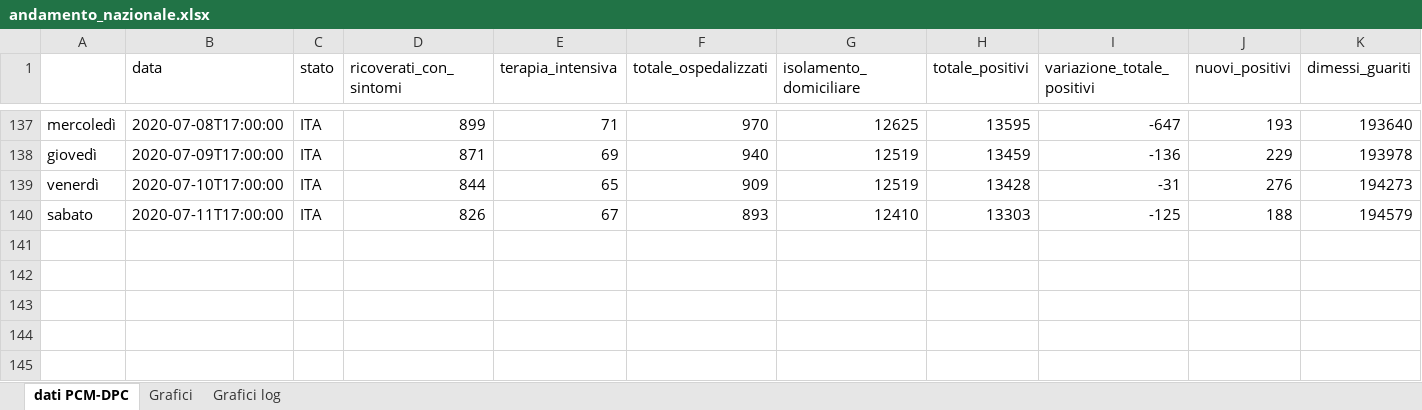
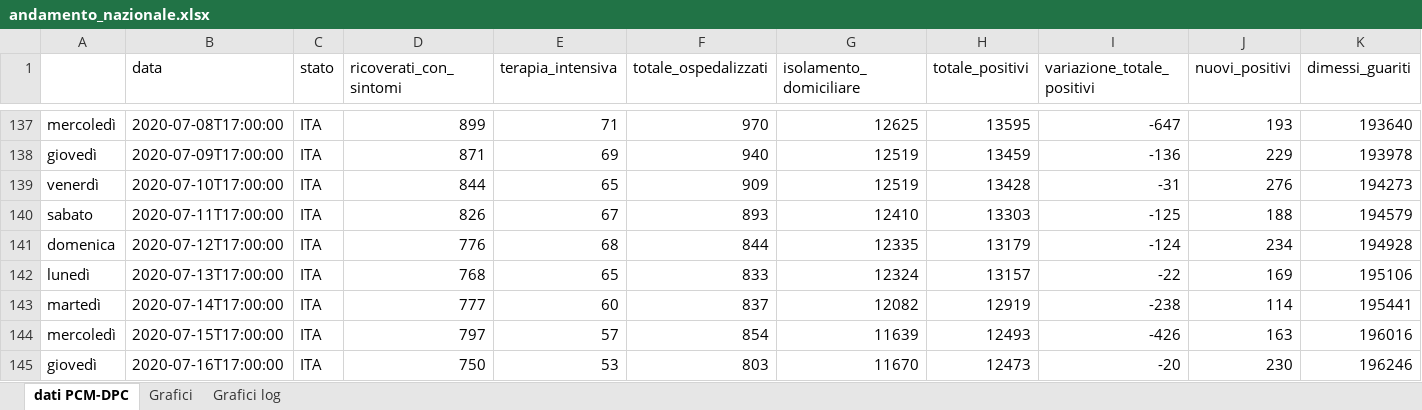
Before and after one commit to luky83/COVID-19, an Excel workbook: andamento_nazionale.xlsx, sheet dati PCM-DPC, drawn as a sheet; only a part is shown, gaps mark what is left out; values as stored, in another font and other column widths than the file's, no borders; conditional formats not drawn; rows hold the shown columns only; the diff names each change by its address in the sheet, - before the commit and + after, or states it on an @@ line.

Commit message:
aggiornamento excel 16/07/2020

```diff
--- a/andamento_nazionale.xlsx (sheet dati PCM-DPC)
+++ b/andamento_nazionale.xlsx (sheet dati PCM-DPC)
+row 141: domenica | 2020-07-12T17:00:00 | ITA | 776 | 68 | 844 | 12335 | 13179 | -124 | 234 | 194928
+row 142: lunedì | 2020-07-13T17:00:00 | ITA | 768 | 65 | 833 | 12324 | 13157 | -22 | 169 | 195106
+row 143: martedì | 2020-07-14T17:00:00 | ITA | 777 | 60 | 837 | 12082 | 12919 | -238 | 114 | 195441
+row 144: mercoledì | 2020-07-15T17:00:00 | ITA | 797 | 57 | 854 | 11639 | 12493 | -426 | 163 | 196016
+row 145: giovedì | 2020-07-16T17:00:00 | ITA | 750 | 53 | 803 | 11670 | 12473 | -20 | 230 | 196246
```
Also changed, not shown: charts or pictures.
